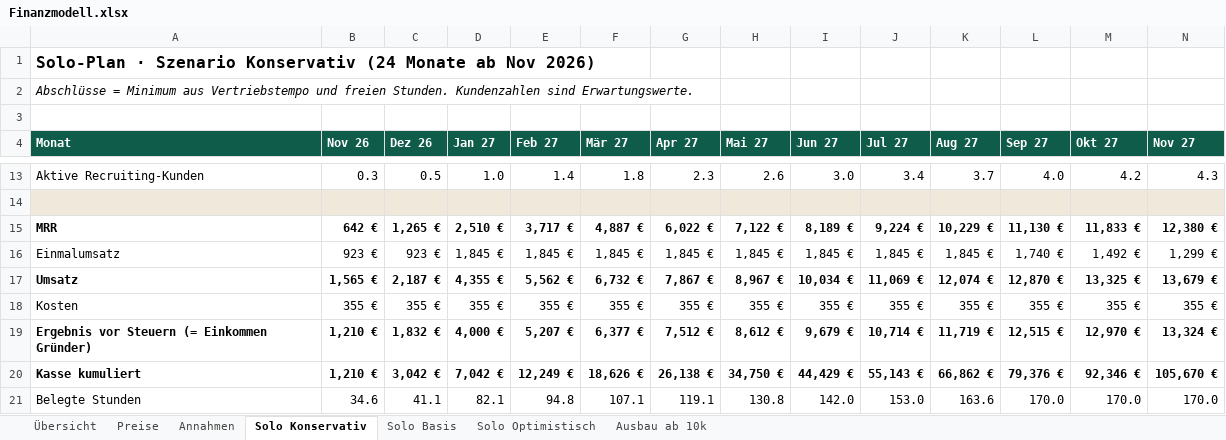
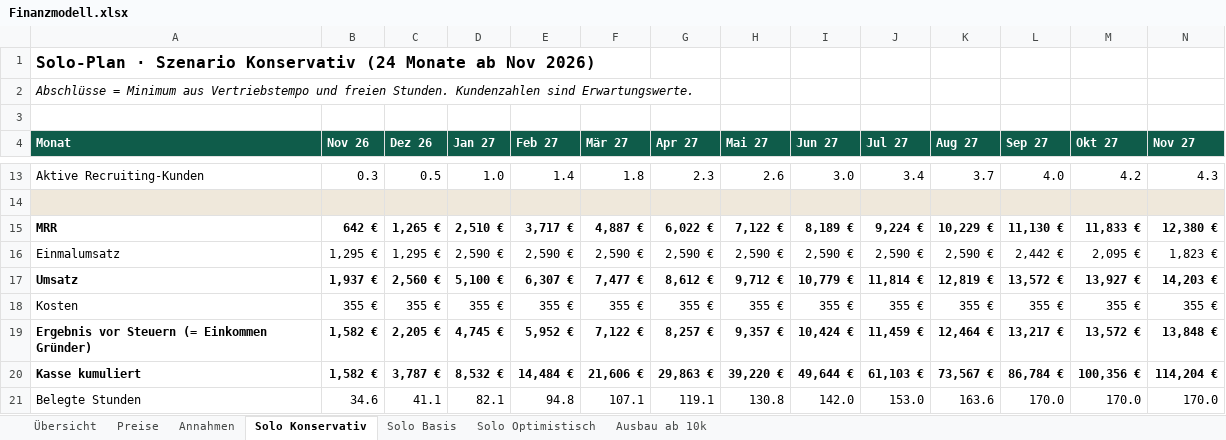
Before and after one commit to MarvGo6/Agentur, an Excel workbook: finanzen/Finanzmodell.xlsx, sheet Solo Konservativ, drawn as a sheet; only a part is shown, gaps mark what is left out; values as stored, in another font and other column widths than the file's, no borders; removed rows and columns are numbered as before the commit, all else as after; rows hold the shown columns only; the diff names each change by its address in the sheet, - before the commit and + after, or states it on an @@ line.

```diff
--- a/finanzen/Finanzmodell.xlsx (sheet Solo Konservativ)
+++ b/finanzen/Finanzmodell.xlsx (sheet Solo Konservativ)
-row 16: Einmalumsatz | 923 € | 923 € | 1,845 € | 1,845 € | 1,845 € | 1,845 € | 1,845 € | 1,845 € | 1,845 € | 1,845 € | 1,740 € | 1,492 € | 1,299 €
-row 17: Umsatz | 1,565 € | 2,187 € | 4,355 € | 5,562 € | 6,732 € | 7,867 € | 8,967 € | 10,034 € | 11,069 € | 12,074 € | 12,870 € | 13,325 € | 13,679 €
+row 16: Einmalumsatz | 1,295 € | 1,295 € | 2,590 € | 2,590 € | 2,590 € | 2,590 € | 2,590 € | 2,590 € | 2,590 € | 2,590 € | 2,442 € | 2,095 € | 1,823 €
+row 17: Umsatz | 1,937 € | 2,560 € | 5,100 € | 6,307 € | 7,477 € | 8,612 € | 9,712 € | 10,779 € | 11,814 € | 12,819 € | 13,572 € | 13,927 € | 14,203 €
-row 19: Ergebnis vor Steuern (= Einkommen Gründer) | 1,210 € | 1,832 € | 4,000 € | 5,207 € | 6,377 € | 7,512 € | 8,612 € | 9,679 € | 10,714 € | 11,719 € | 12,515 € | 12,970 € | 13,324 €
-row 20: Kasse kumuliert | 1,210 € | 3,042 € | 7,042 € | 12,249 € | 18,626 € | 26,138 € | 34,750 € | 44,429 € | 55,143 € | 66,862 € | 79,376 € | 92,346 € | 105,670 €
+row 19: Ergebnis vor Steuern (= Einkommen Gründer) | 1,582 € | 2,205 € | 4,745 € | 5,952 € | 7,122 € | 8,257 € | 9,357 € | 10,424 € | 11,459 € | 12,464 € | 13,217 € | 13,572 € | 13,848 €
+row 20: Kasse kumuliert | 1,582 € | 3,787 € | 8,532 € | 14,484 € | 21,606 € | 29,863 € | 39,220 € | 49,644 € | 61,103 € | 73,567 € | 86,784 € | 100,356 € | 114,204 €
```
Also changed, not shown: sheet Ausbau ab 10k, sheet Solo Basis, sheet Solo Optimistisch, sheet Übersicht, sheet Preise, sheet Annahmen, formulas that keep their value, charts or pictures, 8 other files.
